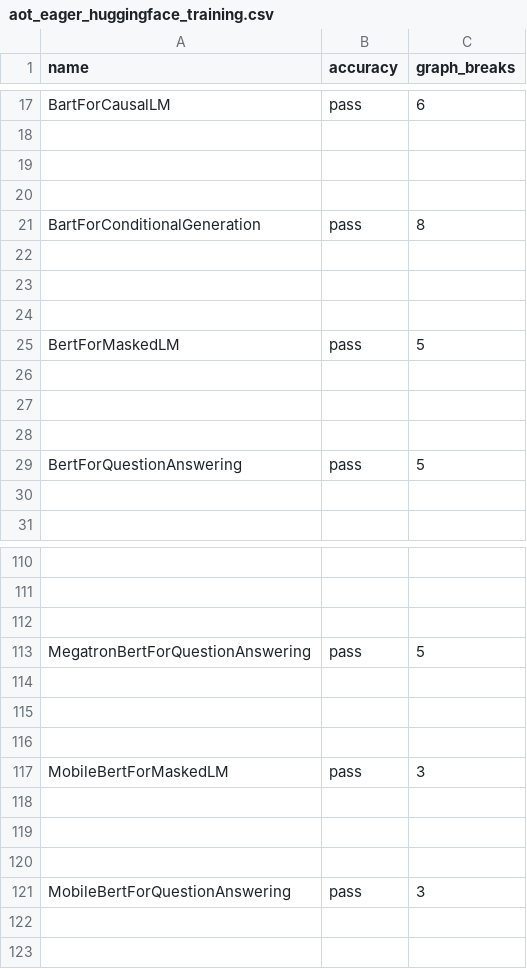
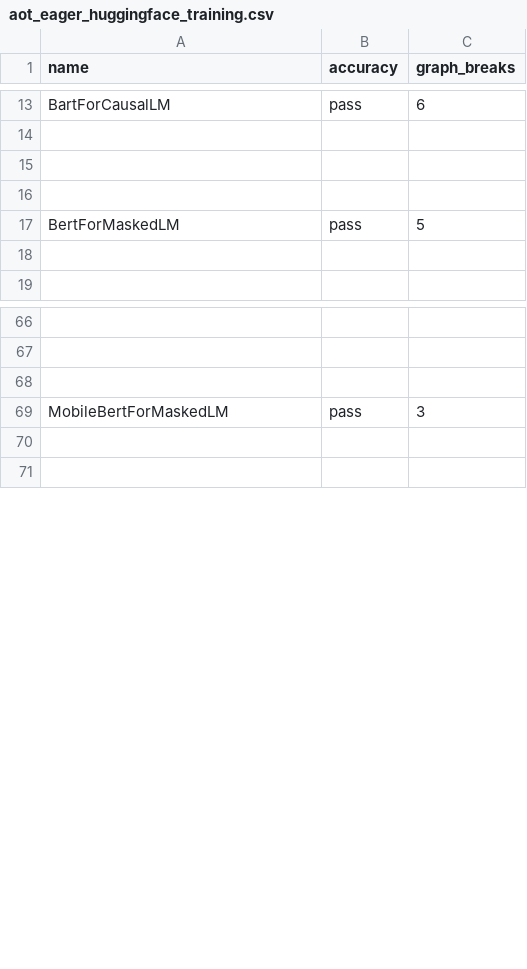
Before and after one commit to habilitacionescarn3/pytorch, a CSV file: benchmarks/dynamo/ci_expected_accuracy/aot_eager_huggingface_training.csv, drawn as a sheet; only a part is shown, gaps mark what is left out; the diff covers the shown part only; the diff names each change by its address in the sheet, - before the commit and + after, or states it on an @@ line.

```diff
--- a/benchmarks/dynamo/ci_expected_accuracy/aot_eager_huggingface_training.csv
+++ b/benchmarks/dynamo/ci_expected_accuracy/aot_eager_huggingface_training.csv
-row 21: BartForConditionalGeneration | pass | 8
-row 22: (empty)
-row 23: (empty)
-row 24: (empty)
-row 26: (empty)
-row 27: (empty)
-row 28: (empty)
-row 29: BertForQuestionAnswering | pass | 5
-row 113: MegatronBertForQuestionAnswering | pass | 5
-row 114: (empty)
-row 115: (empty)
-row 116: (empty)
-row 118: (empty)
-row 119: (empty)
-row 120: (empty)
-row 121: MobileBertForQuestionAnswering | pass | 3
```
Also changed, not shown: 48 removed rows elsewhere in this file, benchmarks/dynamo/ci_expected_accuracy/dynamic_aot_eager_huggingface_training.csv, benchmarks/dynamo/ci_expected_accuracy/dynamic_inductor_huggingface_training.csv, 31 other files.
